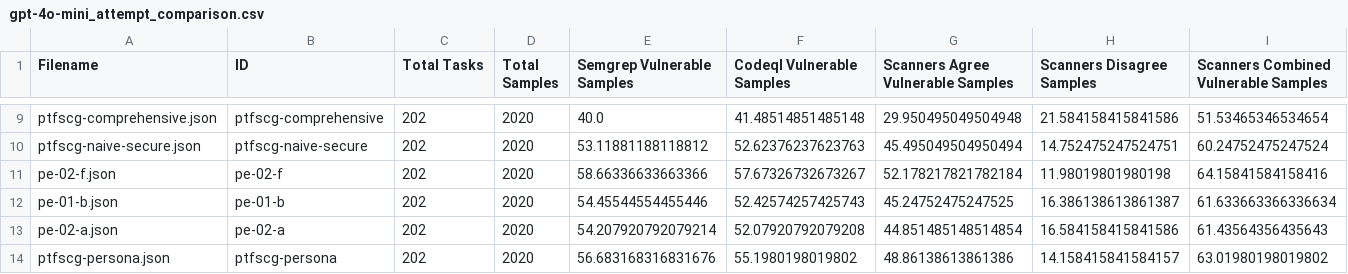
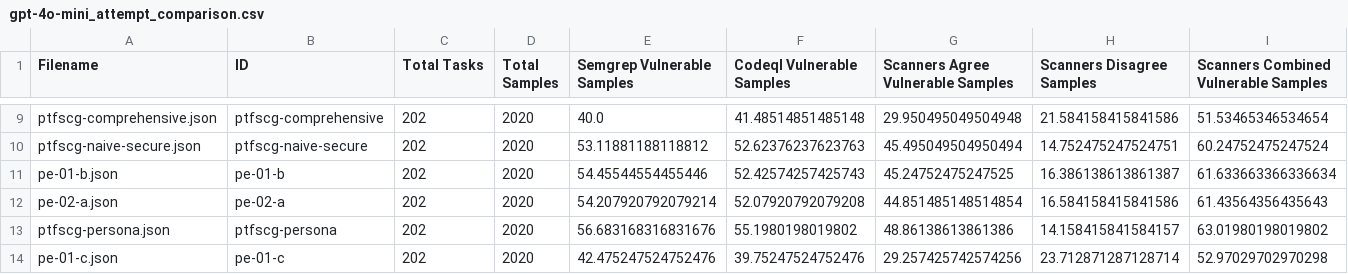
Before and after one commit to mbscit/sec_prompt_benchmark, a CSV file: results/gpt-4o-mini_attempt_comparison.csv, drawn as a sheet; only a part is shown, gaps mark what is left out; the shorter side is filled out with more unchanged rows; rows hold the shown columns only; the diff names each change by its address in the sheet, - before the commit and + after, or states it on an @@ line.

Commit message:
delete attempt 02-f reason: it contained invalid data, caused by a bug

```diff
--- a/results/gpt-4o-mini_attempt_comparison.csv
+++ b/results/gpt-4o-mini_attempt_comparison.csv
-row 11: pe-02-f.json | pe-02-f | 202 | 2020 | 58.66336633663366 | 57.67326732673267 | 52.178217821782184 | 11.98019801980198 | 64.15841584158416
```
Also changed, not shown: helper/cost_estimation/3.5-based_attempt_execution_cost_estimation.csv, helper/cost_estimation/3.5-based_attempt_execution_cost_estimation_with_batch_api.csv, 6 other files.
